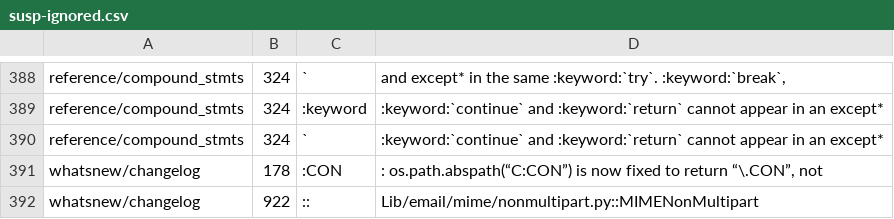
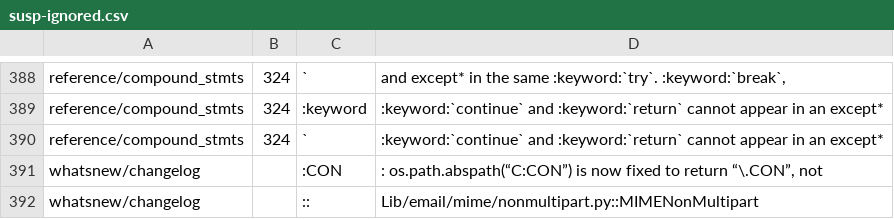
Before and after one commit to kitarefake/cpython, a CSV file: Doc/tools/susp-ignored.csv, drawn as a sheet; only a part is shown, gaps mark what is left out.

Commit message:
bpo-42238: [doc] Avoid hardcoding fast-moving lines in susp-ignored.csv. (GH-30981)

```diff
--- a/Doc/tools/susp-ignored.csv
+++ b/Doc/tools/susp-ignored.csv
@@ -390,3 +390,3 @@ reference/compound_stmts,324,:keyword,:keyword:`continue` and :keyword:`return`
 reference/compound_stmts,324,`,:keyword:`continue` and :keyword:`return` cannot appear in an except*
-whatsnew/changelog,178,:CON,": os.path.abspath(“C:CON”) is now fixed to return “\.CON”, not"
-whatsnew/changelog,922,::,Lib/email/mime/nonmultipart.py::MIMENonMultipart
+whatsnew/changelog,,:CON,": os.path.abspath(“C:CON”) is now fixed to return “\.CON”, not"
+whatsnew/changelog,,::,Lib/email/mime/nonmultipart.py::MIMENonMultipart
```
